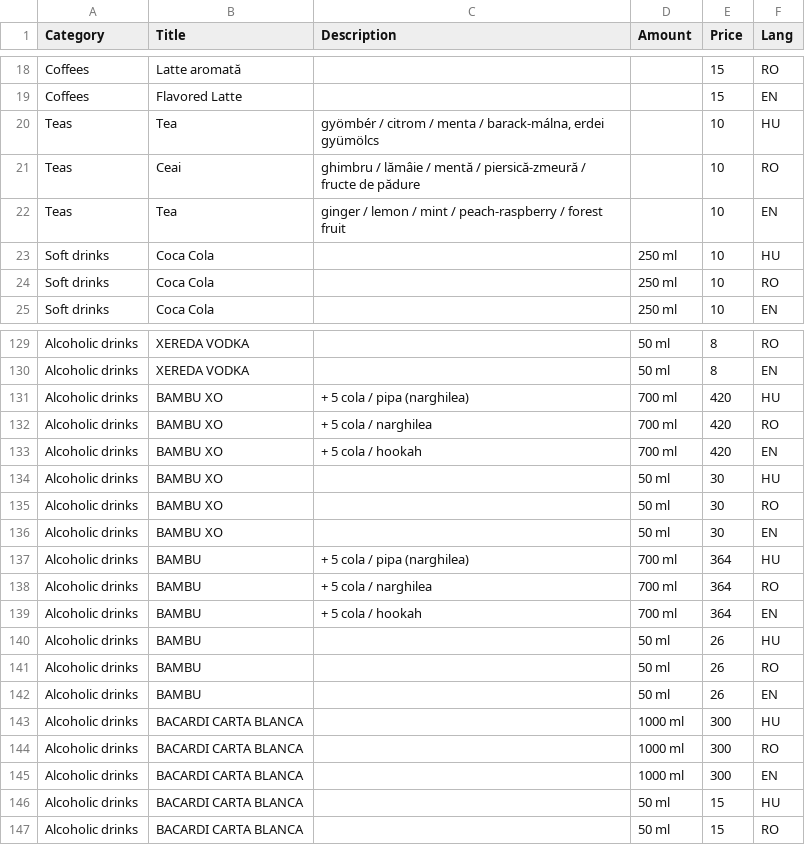
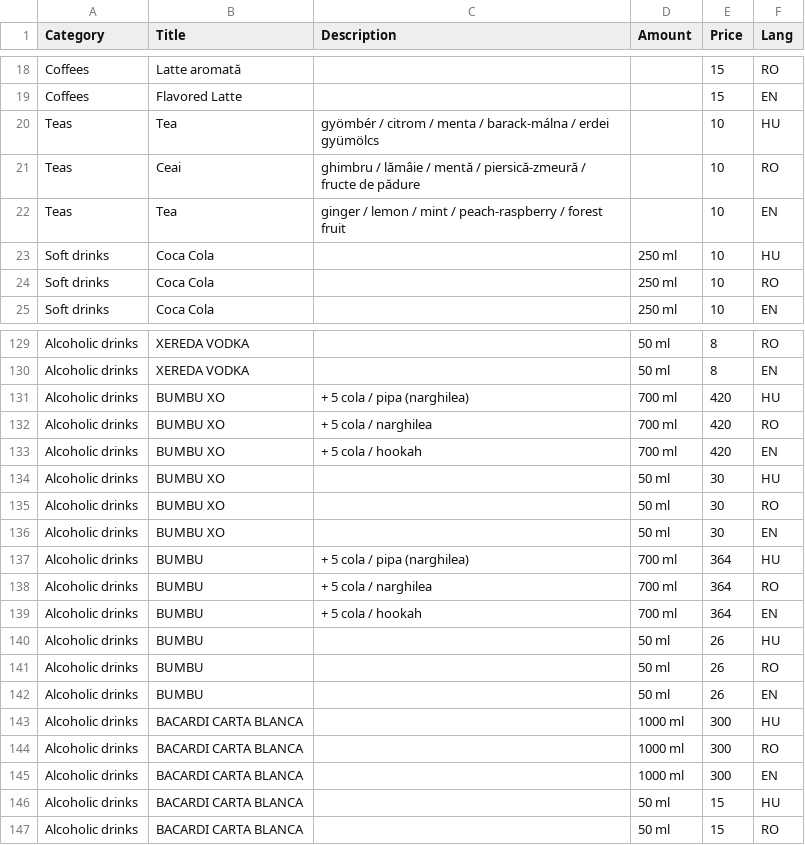
Before and after one commit to sarpatkibirobrigitta/arkarashishacaffe, a CSV file: datas_with_lang.csv, drawn as a sheet; only a part is shown, gaps mark what is left out.

Commit message:
Update datas_with_lang.csv

```diff
--- a/datas_with_lang.csv
+++ b/datas_with_lang.csv
@@ -19,3 +19,3 @@ Coffees;Latte aromată;;;15;RO
 Coffees;Flavored Latte;;;15;EN
-Teas;Tea;gyömbér / citrom / menta / barack-málna, erdei gyümölcs;;10;HU
+Teas;Tea;gyömbér / citrom / menta / barack-málna / erdei gyümölcs;;10;HU
 Teas;Ceai;ghimbru / lămâie / mentă / piersică-zmeură / fructe de pădure;;10;RO
@@ -130,14 +130,14 @@ Alcoholic drinks;XEREDA VODKA;;50 ml;8;RO
 Alcoholic drinks;XEREDA VODKA;;50 ml;8;EN
-Alcoholic drinks;BAMBU XO;+ 5 cola / pipa (narghilea);700 ml;420;HU
-Alcoholic drinks;BAMBU XO;+ 5 cola / narghilea;700 ml;420;RO
-Alcoholic drinks;BAMBU XO;+ 5 cola / hookah;700 ml;420;EN
-Alcoholic drinks;BAMBU XO;;50 ml;30;HU
-Alcoholic drinks;BAMBU XO;;50 ml;30;RO
-Alcoholic drinks;BAMBU XO;;50 ml;30;EN
-Alcoholic drinks;BAMBU;+ 5 cola / pipa (narghilea);700 ml;364;HU
-Alcoholic drinks;BAMBU;+ 5 cola / narghilea;700 ml;364;RO
-Alcoholic drinks;BAMBU;+ 5 cola / hookah;700 ml;364;EN
-Alcoholic drinks;BAMBU;;50 ml;26;HU
-Alcoholic drinks;BAMBU;;50 ml;26;RO
-Alcoholic drinks;BAMBU;;50 ml;26;EN
+Alcoholic drinks;BUMBU XO;+ 5 cola / pipa (narghilea);700 ml;420;HU
+Alcoholic drinks;BUMBU XO;+ 5 cola / narghilea;700 ml;420;RO
+Alcoholic drinks;BUMBU XO;+ 5 cola / hookah;700 ml;420;EN
+Alcoholic drinks;BUMBU XO;;50 ml;30;HU
+Alcoholic drinks;BUMBU XO;;50 ml;30;RO
+Alcoholic drinks;BUMBU XO;;50 ml;30;EN
+Alcoholic drinks;BUMBU;+ 5 cola / pipa (narghilea);700 ml;364;HU
+Alcoholic drinks;BUMBU;+ 5 cola / narghilea;700 ml;364;RO
+Alcoholic drinks;BUMBU;+ 5 cola / hookah;700 ml;364;EN
+Alcoholic drinks;BUMBU;;50 ml;26;HU
+Alcoholic drinks;BUMBU;;50 ml;26;RO
+Alcoholic drinks;BUMBU;;50 ml;26;EN
 Alcoholic drinks;BACARDI CARTA BLANCA;;1000 ml;300;HU
```
